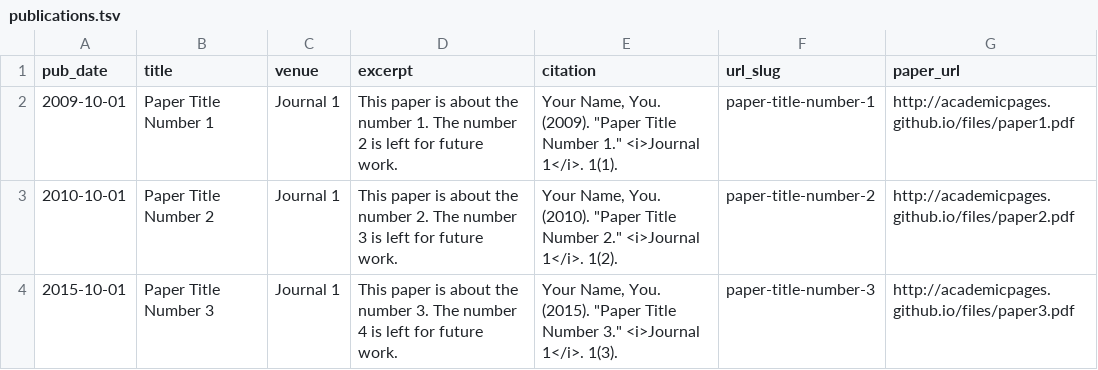
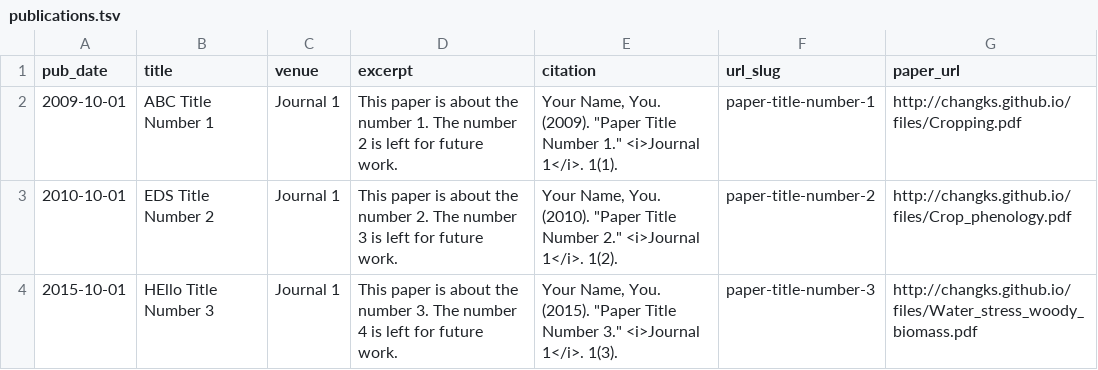
Before and after one commit to changks/changks.github.io, a TSV file: markdown_generator/publications.tsv, drawn as a sheet.

```diff
--- a/markdown_generator/publications.tsv
+++ b/markdown_generator/publications.tsv
@@ -1,4 +1,4 @@
 pub_date	title	venue	excerpt	citation	url_slug	paper_url
-2009-10-01	Paper Title Number 1	Journal 1	This paper is about the number 1. The number 2 is left for future work.	Your Name, You. (2009). "Paper Title Number 1." <i>Journal 1</i>. 1(1).	paper-title-number-1	http://academicpages.github.io/files/paper1.pdf
-2010-10-01	Paper Title Number 2	Journal 1	This paper is about the number 2. The number 3 is left for future work.	Your Name, You. (2010). "Paper Title Number 2." <i>Journal 1</i>. 1(2).	paper-title-number-2	http://academicpages.github.io/files/paper2.pdf
-2015-10-01	Paper Title Number 3	Journal 1	This paper is about the number 3. The number 4 is left for future work.	Your Name, You. (2015). "Paper Title Number 3." <i>Journal 1</i>. 1(3).	paper-title-number-3	http://academicpages.github.io/files/paper3.pdf
+2009-10-01	ABC Title Number 1	Journal 1	This paper is about the number 1. The number 2 is left for future work.	Your Name, You. (2009). "Paper Title Number 1." <i>Journal 1</i>. 1(1).	paper-title-number-1	http://changks.github.io/files/Cropping.pdf
+2010-10-01	EDS Title Number 2	Journal 1	This paper is about the number 2. The number 3 is left for future work.	Your Name, You. (2010). "Paper Title Number 2." <i>Journal 1</i>. 1(2).	paper-title-number-2	http://changks.github.io/files/Crop_phenology.pdf
+2015-10-01	HEllo Title Number 3	Journal 1	This paper is about the number 3. The number 4 is left for future work.	Your Name, You. (2015). "Paper Title Number 3." <i>Journal 1</i>. 1(3).	paper-title-number-3	http://changks.github.io/files/Water_stress_woody_biomass.pdf
```
Also changed, not shown: 4 other files.
